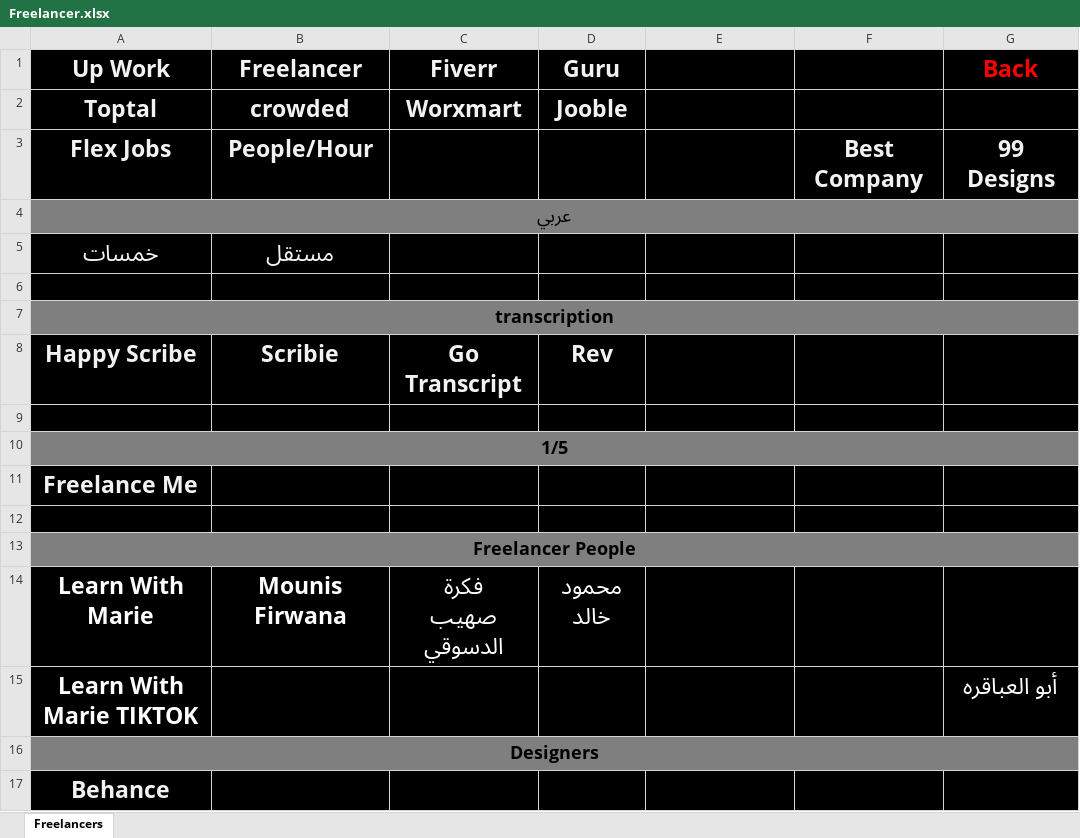
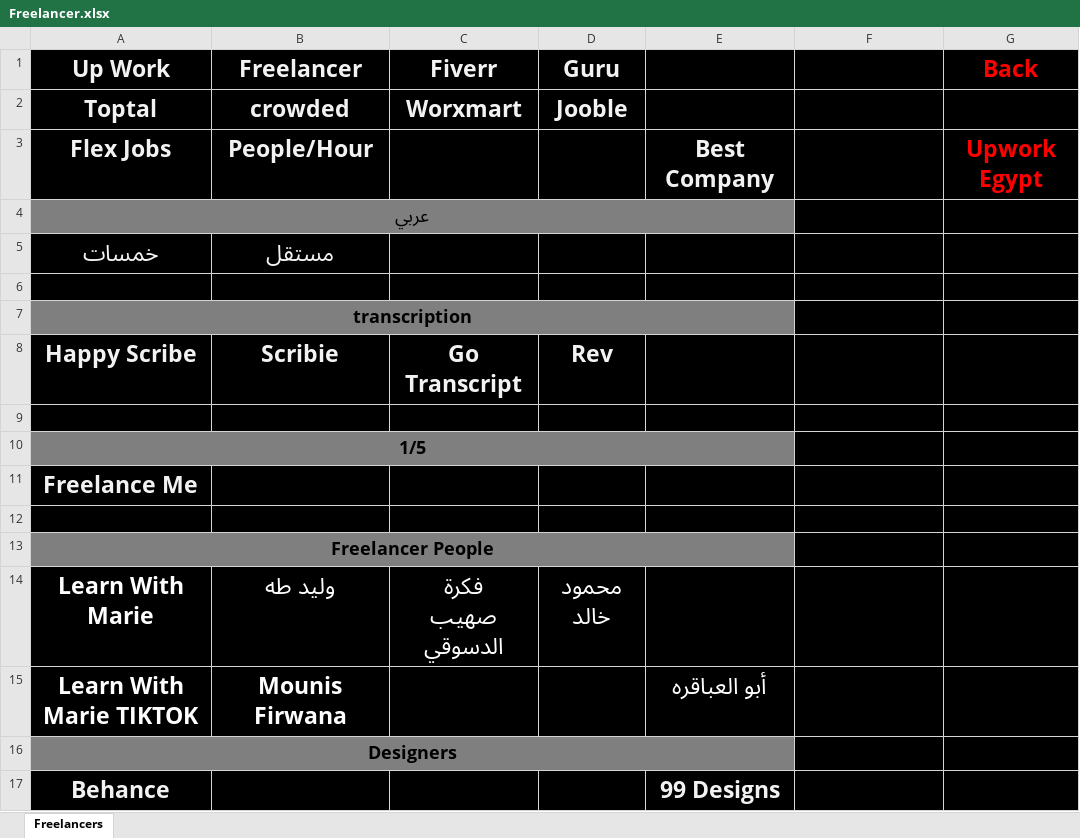
Before and after one commit to ibrahimahmed1998/QuickAccessv2, an Excel workbook: HTML/111/Freelancer.xlsx, sheet Freelancers, drawn as a sheet; values as stored, in another font and other column widths than the file's, no borders; the diff names each change by its address in the sheet, - before the commit and + after, or states it on an @@ line.

```diff
--- a/HTML/111/Freelancer.xlsx (sheet Freelancers)
+++ b/HTML/111/Freelancer.xlsx (sheet Freelancers)
-E3: (empty)
+E3: Best Company
-F3: Best Company
+F3: (empty)
-G3 (Back): 99 Designs
+G3 (Back): Upwork Egypt
-G3 text colour: #F2F2F2
+G3 text colour: #FF0000
-A4:G4 merged
+A4:E4 merged
-F4:G4 fill: #7F7F7F
+F4:G4 fill: #000000
-A7:G7 merged
+A7:E7 merged
-F7:G7 fill: #7F7F7F
+F7:G7 fill: #000000
-A10:G10 merged
+A10:E10 merged
-F10:G10 fill: #7F7F7F
+F10:G10 fill: #000000
-A13:G13 merged
+A13:E13 merged
-F13:G13 fill: #7F7F7F
+F13:G13 fill: #000000
-B14 (Freelancer): Mounis Firwana
+B14 (Freelancer): وليد طه
-B15 (Freelancer): (empty)
+B15 (Freelancer): Mounis Firwana
-E15: (empty)
+E15: أبو العباقره
-G15 (Back): أبو العباقره
+G15 (Back): (empty)
-A16:G16 merged
+A16:E16 merged
-F16:G16 fill: #7F7F7F
+F16:G16 fill: #000000
-E17: (empty)
+E17: 99 Designs
```
Also changed, not shown: HTML/333/Home.xlsx, HTML/P1 Excel.xlsx, 30 other files.
